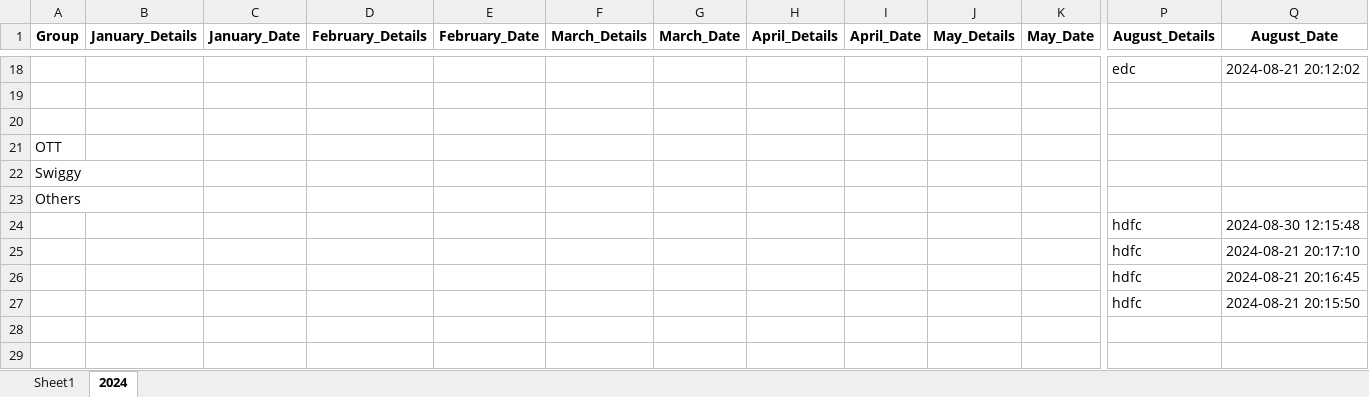
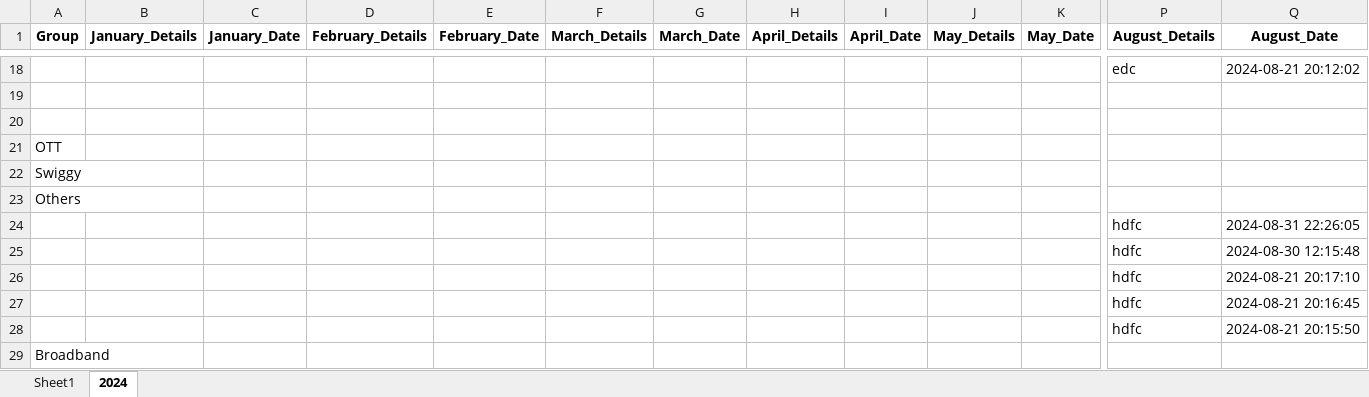
Before and after one commit to vinothvikas1987/LLM_Android, an Excel workbook: Android.xlsx, sheet 2024, drawn as a sheet; only a part is shown, gaps mark what is left out; values as stored, in another font and other column widths than the file's, no borders; rows hold the shown columns only; the diff names each change by its address in the sheet, - before the commit and + after, or states it on an @@ line.

Commit message:
Update Excel file 2024-08-31 22:26:23.354972

```diff
--- a/Android.xlsx (sheet 2024)
+++ b/Android.xlsx (sheet 2024)
+row 24:  |  |  |  |  |  |  |  |  |  |  | hdfc | 2024-08-31 22:26:05
+row 29: Broadband
```
